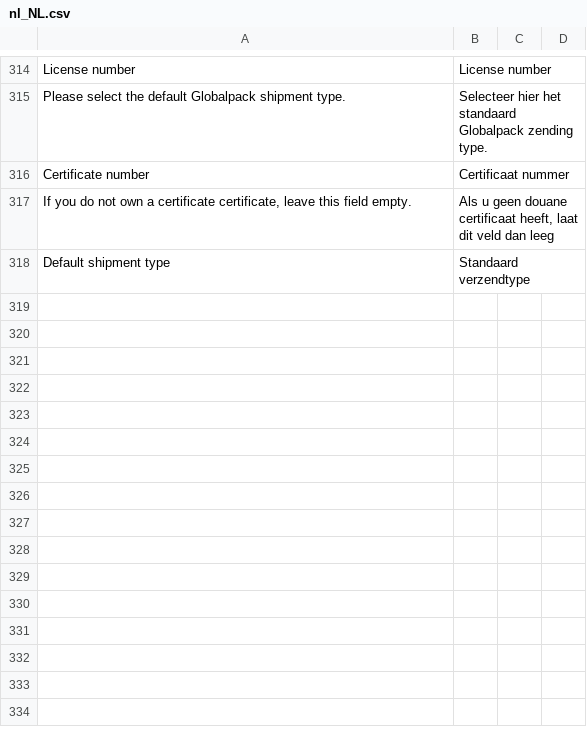
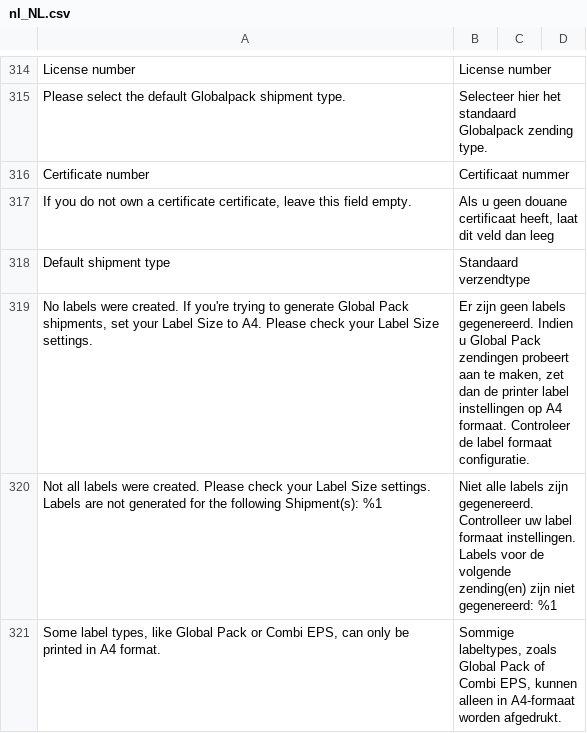
Before and after one commit to postnl/postnl-magento2, a CSV file: i18n/nl_NL.csv, drawn as a sheet; only a part is shown, gaps mark what is left out; the diff names each change by its address in the sheet, - before the commit and + after, or states it on an @@ line.

```diff
--- a/i18n/nl_NL.csv
+++ b/i18n/nl_NL.csv
+row 319: No labels were created. If you're trying to generate Global Pack shipments, set your Label Size to A4. Please check your Label Size settings. | Er zijn geen labels gegenereerd. Indien u Global Pack zendingen probeert aan te maken, zet dan de printer label instellingen op A4 formaat. Controleer de label formaat configuratie.
+row 320: Not all labels were created. Please check your Label Size settings. Labels are not generated for the following Shipment(s): %1 | Niet alle labels zijn gegenereerd. Controlleer uw label formaat instellingen. Labels voor de volgende zending(en) zijn niet gegenereerd: %1
+row 321: Some label types, like Global Pack or Combi EPS, can only be printed in A4 format. | Sommige labeltypes, zoals Global Pack of Combi EPS, kunnen alleen in A4-formaat worden afgedrukt.
```
Also changed, not shown: i18n/en_US.csv, 2 other files.
